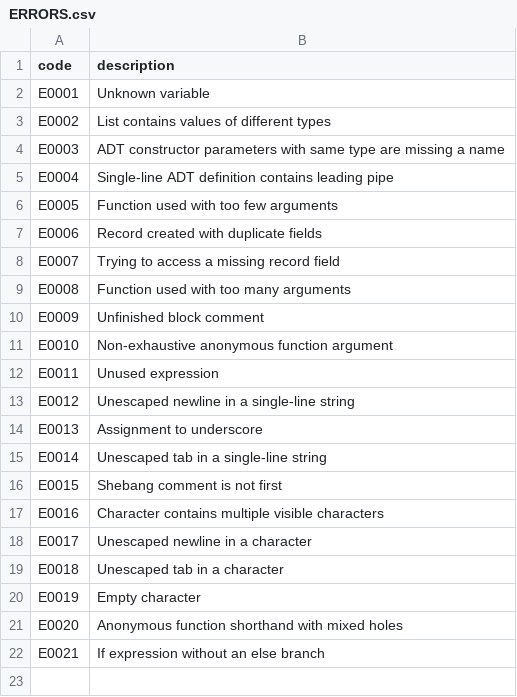
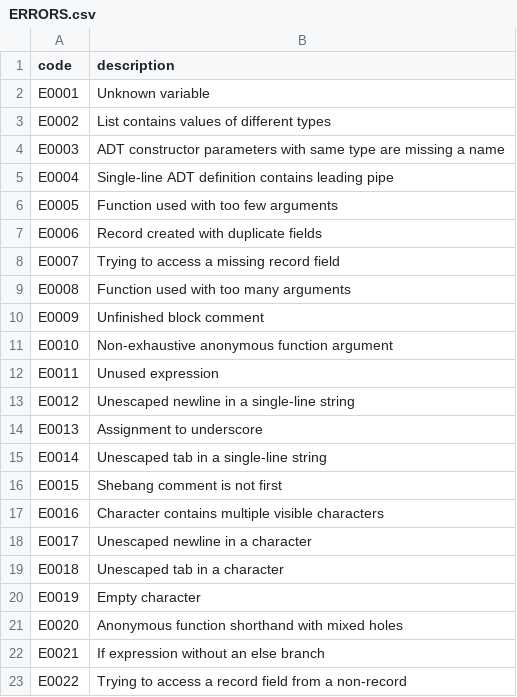
Before and after one commit to cara-lang/compiler, a CSV file: ERRORS.csv, drawn as a sheet; the diff names each change by its address in the sheet, - before the commit and + after, or states it on an @@ line.

Commit message:
Record getter + an error for trying to get from a non-record

```diff
--- a/ERRORS.csv
+++ b/ERRORS.csv
+row 23: E0022 | Trying to access a record field from a non-record
```
Also changed, not shown: 6 other files.
